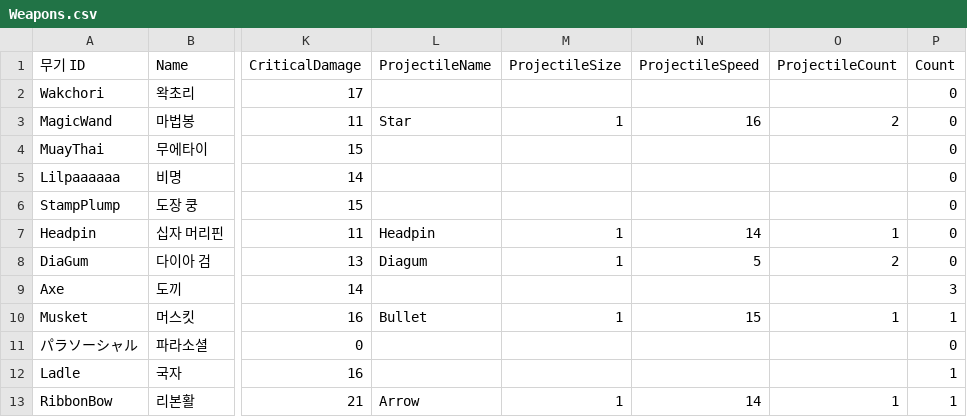
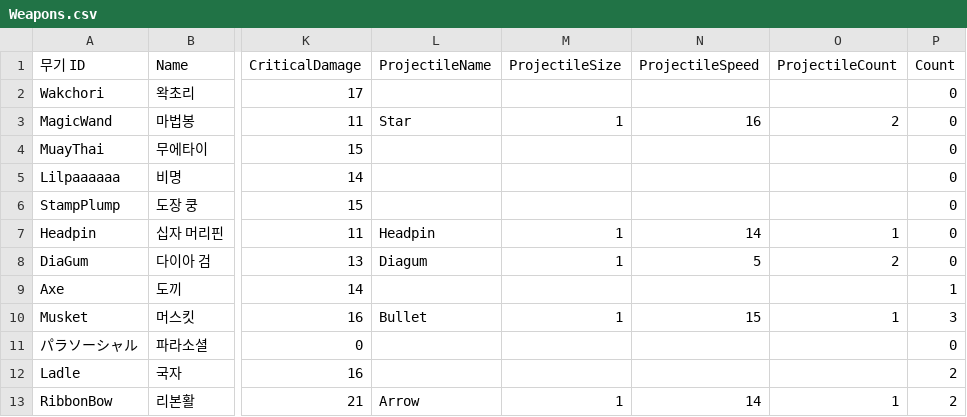
Before and after one commit to turtle85917/20MTB, a CSV file: Assets/Resources/Weapons.csv, drawn as a sheet; only a part is shown, gaps mark what is left out; the diff names each change by its address in the sheet, - before the commit and + after, or states it on an @@ line.

Commit message:
feat: check count

```diff
--- a/Assets/Resources/Weapons.csv
+++ b/Assets/Resources/Weapons.csv
-P9 (Count): 3
+P9 (Count): 1
-P10 (Count): 1
+P10 (Count): 3
-P12:P13 (Count): 1
+P12:P13 (Count): 2
```
Also changed, not shown: 3 other files.
